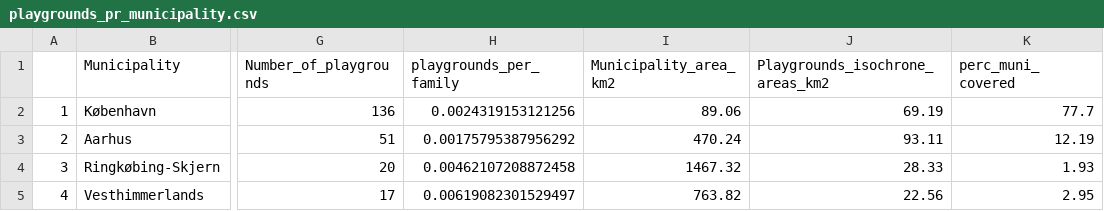
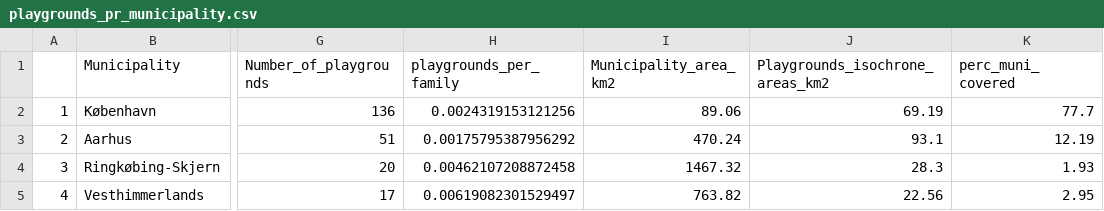
Before and after one commit to idadencker/Spatial_Analytics_Exam, a CSV file: playgrounds_pr_municipality.csv, drawn as a sheet; only a part is shown, gaps mark what is left out; the diff names each change by its address in the sheet, - before the commit and + after, or states it on an @@ line.

Commit message:
script and data

```diff
--- a/playgrounds_pr_municipality.csv
+++ b/playgrounds_pr_municipality.csv
-J3 (Playgrounds_isochrone_areas_km2): 93.11
+J3 (Playgrounds_isochrone_areas_km2): 93.1
-J4 (Playgrounds_isochrone_areas_km2): 28.33
+J4 (Playgrounds_isochrone_areas_km2): 28.3
```
Also changed, not shown: 11 other files.
